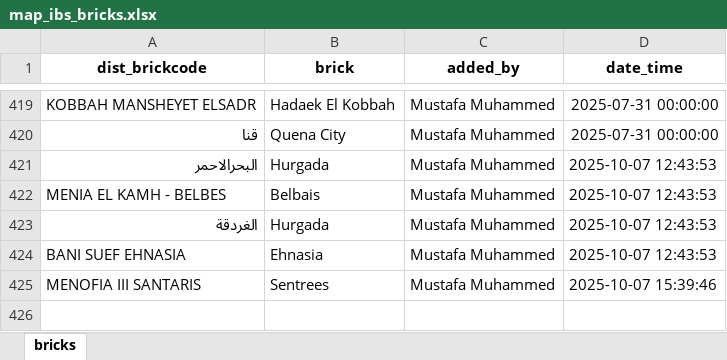
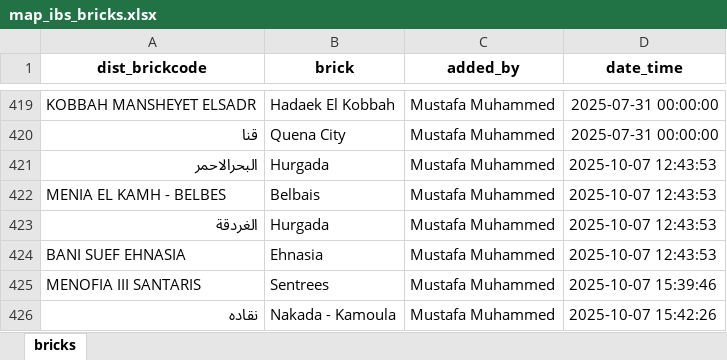
Before and after one commit to mustafasava/Sales_repo, an Excel workbook: mapping/map_ibs_bricks.xlsx, sheet bricks, drawn as a sheet; only a part is shown, gaps mark what is left out; values as stored, in another font and other column widths than the file's, no borders; the diff names each change by its address in the sheet, - before the commit and + after, or states it on an @@ line.

Commit message:
Update map_ibs_bricks.xlsx

```diff
--- a/mapping/map_ibs_bricks.xlsx (sheet bricks)
+++ b/mapping/map_ibs_bricks.xlsx (sheet bricks)
+row 426: نقاده | Nakada - Kamoula | Mustafa Muhammed | 2025-10-07 15:42:26
```
